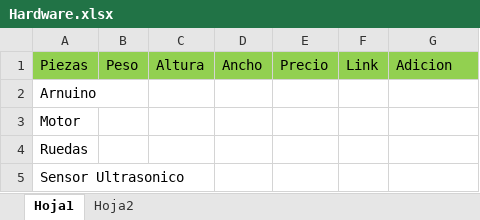
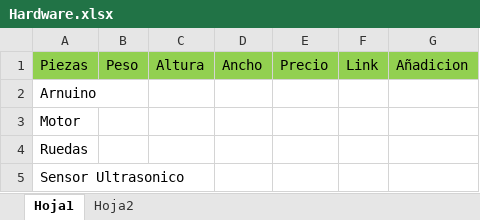
Before and after one commit to H45-h1/SumoRobo, an Excel workbook: Hardware.xlsx, sheet Hoja1, drawn as a sheet; values as stored, in another font and other column widths than the file's, no borders; the diff names each change by its address in the sheet, - before the commit and + after, or states it on an @@ line.

```diff
--- a/Hardware.xlsx (sheet Hoja1)
+++ b/Hardware.xlsx (sheet Hoja1)
-G1: Adicion
+G1: Añadicion
```
